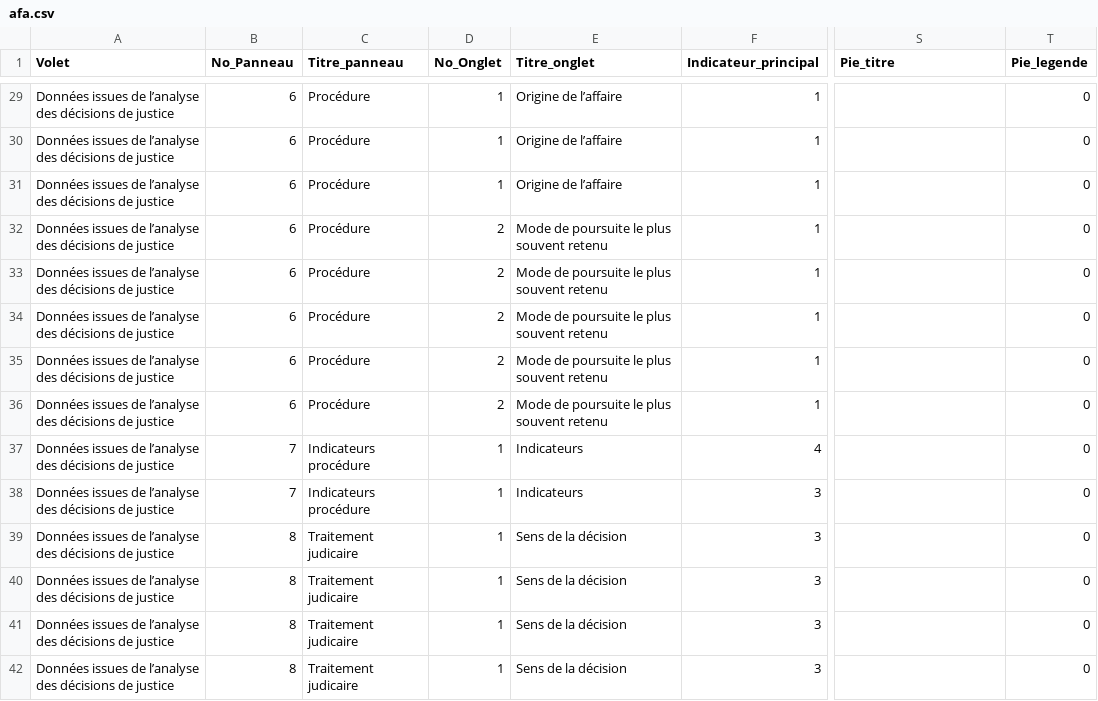
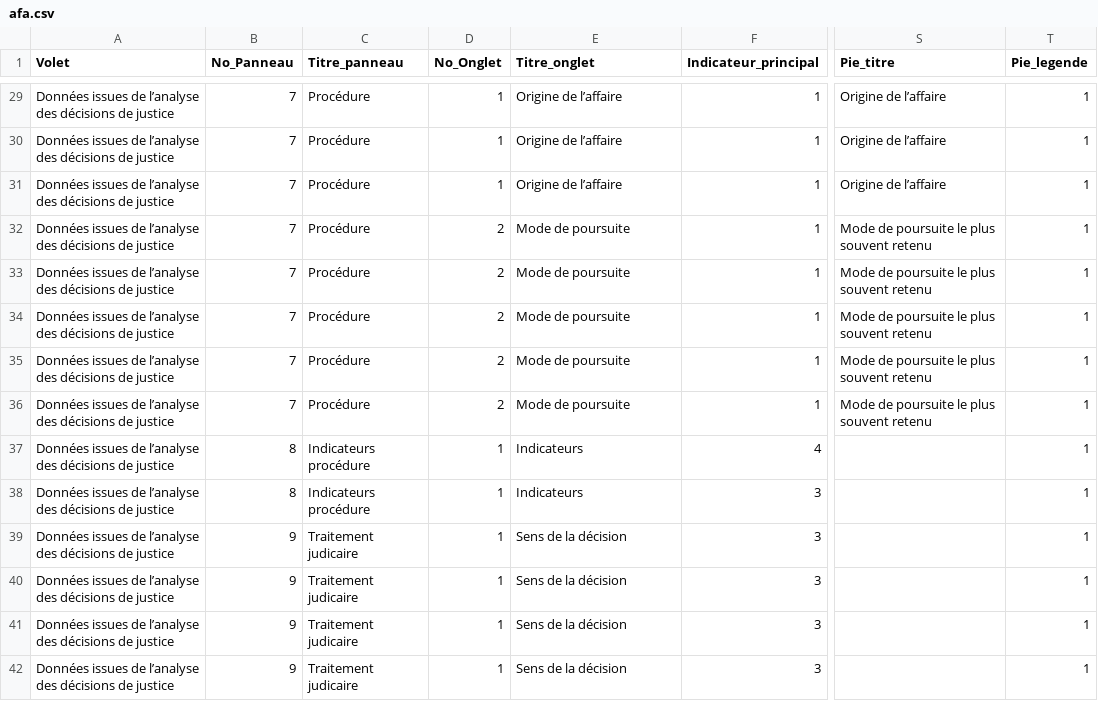
Before and after one commit to 139bercy/dashboard_widgets, a CSV file: dashboard-configuration/afa.csv, drawn as a sheet; only a part is shown, gaps mark what is left out; the diff covers the shown part only; the diff names each change by its address in the sheet, - before the commit and + after, or states it on an @@ line.

Commit message:
donuts et ajout de titre

```diff
--- a/dashboard-configuration/afa.csv
+++ b/dashboard-configuration/afa.csv
-B29:B36 (No_Panneau): 6
+B29:B36 (No_Panneau): 7
-S29:S31 (Pie_titre): (empty)
+S29:S31 (Pie_titre): Origine de l’affaire
-T29:T42 (Pie_legende): 0
+T29:T42 (Pie_legende): 1
-E32:E36 (Titre_onglet): Mode de poursuite le plus souvent retenu
+E32:E36 (Titre_onglet): Mode de poursuite
-S32:S36 (Pie_titre): (empty)
+S32:S36 (Pie_titre): Mode de poursuite le plus souvent retenu
-B37:B38 (No_Panneau): 7
+B37:B38 (No_Panneau): 8
-B39:B42 (No_Panneau): 8
+B39:B42 (No_Panneau): 9
```
Also changed, not shown: 120 edited cells elsewhere in this file, 1 other file.
